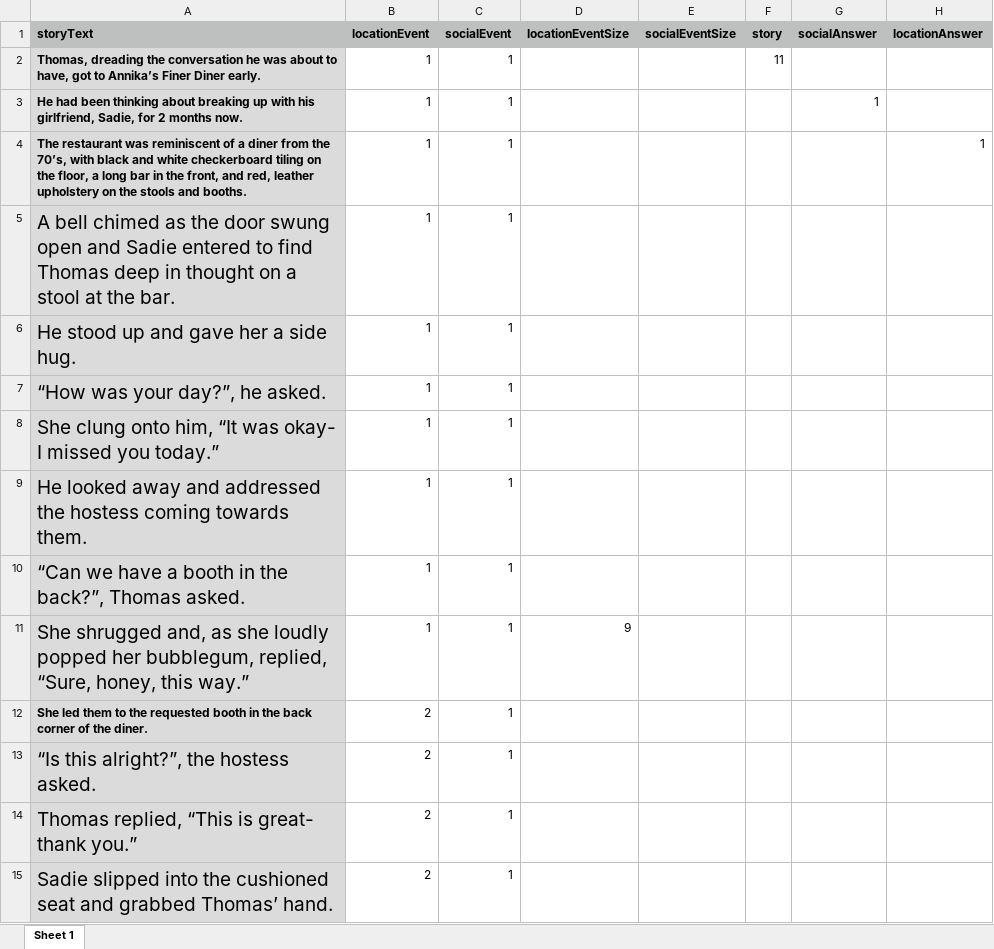
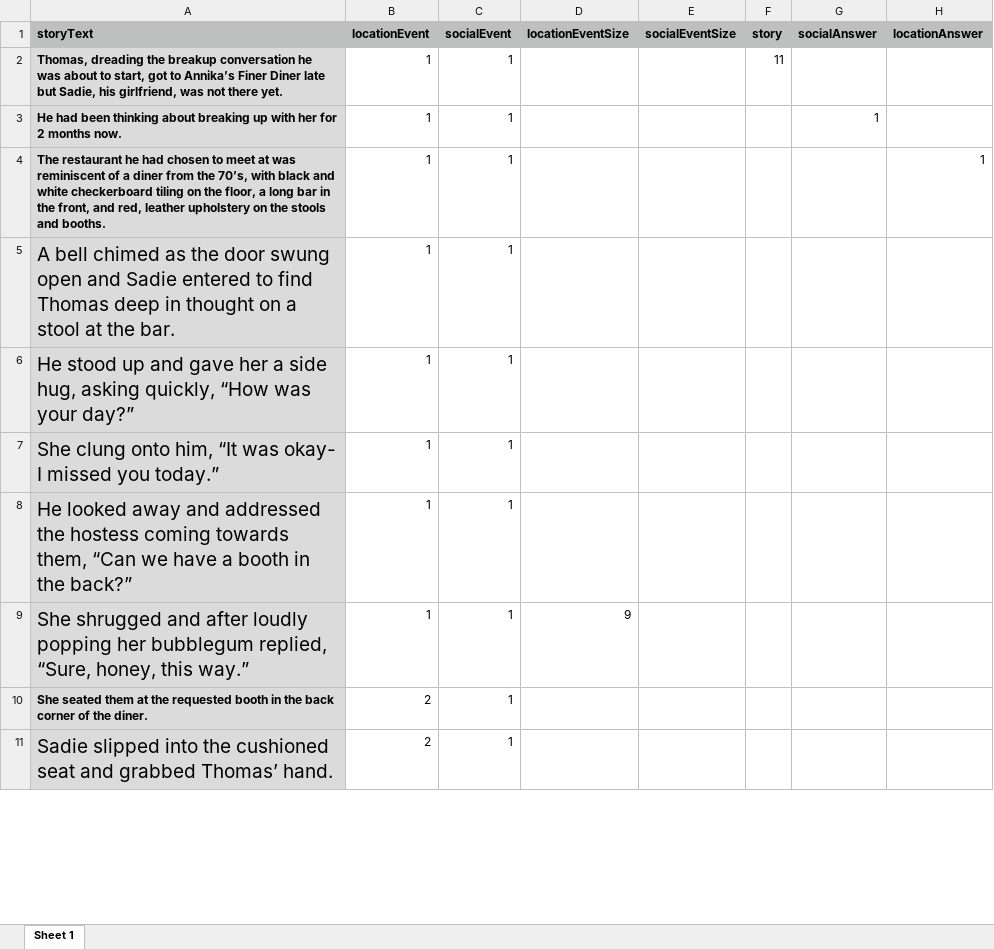
Before and after one commit to reblando/ebs, an Excel workbook: story_xlsx_files/11.xlsx, sheet Sheet 1, drawn as a sheet; only a part is shown; values as stored, in another font and other column widths than the file's, no borders; removed rows and columns are numbered as before the commit, all else as after; the diff covers the shown part only; the diff names each change by its address in the sheet, - before the commit and + after, or states it on an @@ line.

Commit message:
story updates

```diff
--- a/story_xlsx_files/11.xlsx (sheet Sheet 1)
+++ b/story_xlsx_files/11.xlsx (sheet Sheet 1)
-A2 (storyText): …dreading the conversation he was about to have, got to Annika’s Finer Diner early.
+A2 (storyText): …dreading the breakup conversation he was about to start, got to Annika’s Finer Diner late but Sadie, his girlfriend, was not there yet.
-A3 (storyText): …up with his girlfriend, Sadie, for 2…
+A3 (storyText): …up with her for 2…
-A4 (storyText): The restaurant was reminiscent…
+A4 (storyText): The restaurant he had chosen to meet at was reminiscent…
-A6 (storyText): …a side hug.
+A6 (storyText): …a side hug, asking quickly, “How was your day?”
-row 7: “How was your day?”, he asked. | 1 | 1
-A8 (storyText): …coming towards them.
+A8 (storyText): …coming towards them, “Can we have a booth in the back?”
-row 10: “Can we have a booth in the back?”, Thomas asked. | 1 | 1
-A9 (storyText): She shrugged and, as she loudly popped her bubblegum, replied, “Sure,…
+A9 (storyText): She shrugged and after loudly popping her bubblegum replied, “Sure,…
-A10 (storyText): She led them to the requested…
+A10 (storyText): She seated them at the requested…
-row 13: “Is this alright?”, the hostess asked. | 2 | 1
-row 14: Thomas replied, “This is great- thank you.” | 2 | 1
```
Also changed, not shown: 10 removed rows and 13 edited cells elsewhere in this sheet, story_xlsx_files/14.xlsx, story_xlsx_files/41.xlsx, 31 other files.
